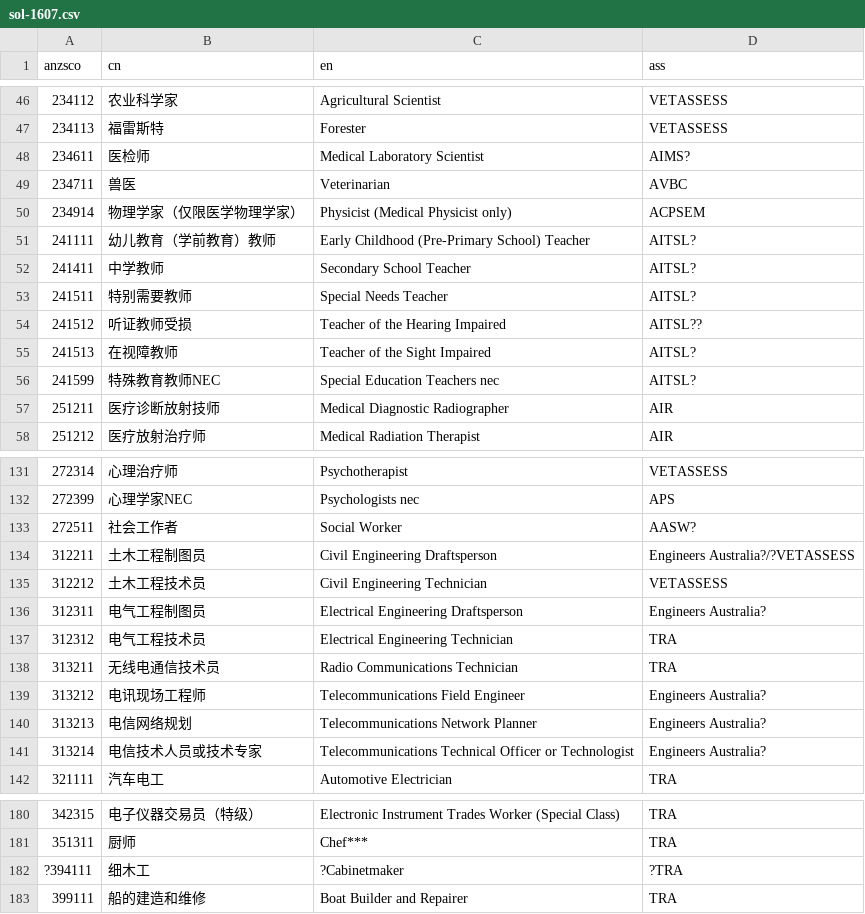
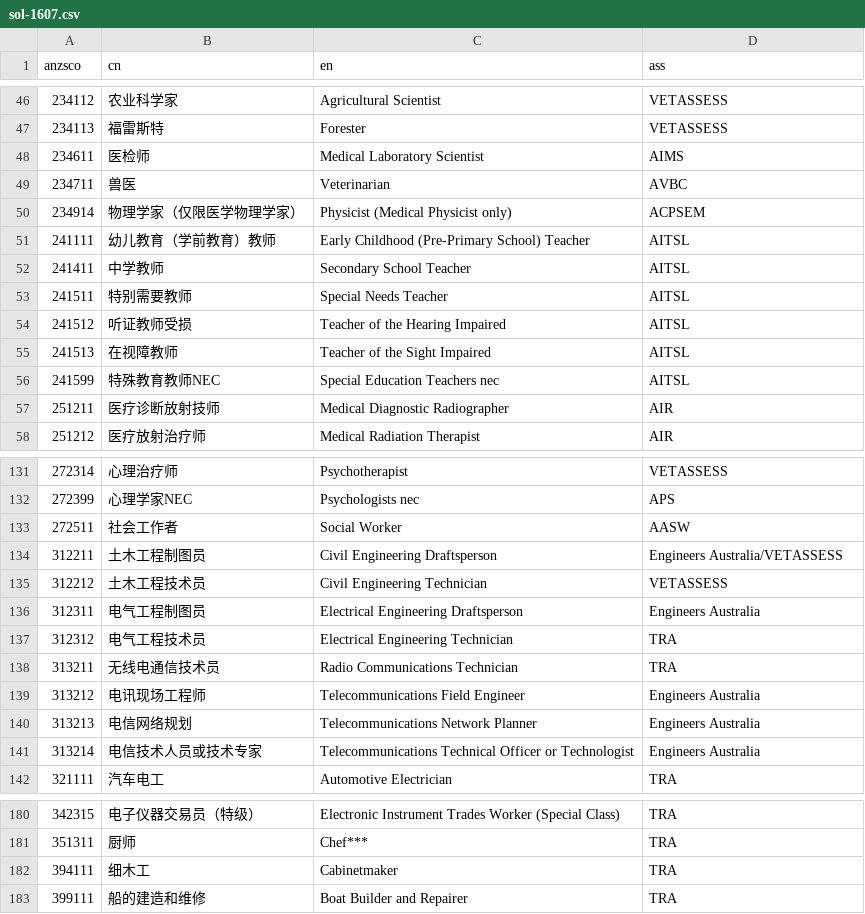
Before and after one commit to fcg/vac, a CSV file: _data/sol/sol-1607.csv, drawn as a sheet; only a part is shown, gaps mark what is left out; the diff covers the shown part only.

```diff
--- a/_data/sol/sol-1607.csv
+++ b/_data/sol/sol-1607.csv
@@ -47,11 +47,11 @@ anzsco,cn,en,ass
 234113,福雷斯特,Forester,VETASSESS
-234611,医检师,Medical Laboratory Scientist,AIMS?
+234611,医检师,Medical Laboratory Scientist,AIMS
 234711,兽医,Veterinarian,AVBC
 234914,物理学家（仅限医学物理学家）,Physicist (Medical Physicist only),ACPSEM
-241111,幼儿教育（学前教育）教师,Early Childhood (Pre-Primary School) Teacher,AITSL?
-241411,中学教师,Secondary School Teacher,AITSL?
-241511,特别需要教师,Special Needs Teacher,AITSL?
-241512,听证教师受损,Teacher of the Hearing Impaired,AITSL??
-241513,在视障教师,Teacher of the Sight Impaired,AITSL?
-241599,特殊教育教师NEC,Special Education Teachers nec,AITSL?
+241111,幼儿教育（学前教育）教师,Early Childhood (Pre-Primary School) Teacher,AITSL
+241411,中学教师,Secondary School Teacher,AITSL
+241511,特别需要教师,Special Needs Teacher,AITSL
+241512,听证教师受损,Teacher of the Hearing Impaired,AITSL
+241513,在视障教师,Teacher of the Sight Impaired,AITSL
+241599,特殊教育教师NEC,Special Education Teachers nec,AITSL
 251211,医疗诊断放射技师,Medical Diagnostic Radiographer,AIR
@@ -132,11 +132,11 @@ anzsco,cn,en,ass
 272399,心理学家NEC,Psychologists nec,APS
-272511,社会工作者,Social Worker,AASW?
-312211,土木工程制图员,Civil Engineering Draftsperson,Engineers Australia?/?VETASSESS
+272511,社会工作者,Social Worker,AASW
+312211,土木工程制图员,Civil Engineering Draftsperson,Engineers Australia/VETASSESS
 312212,土木工程技术员,Civil Engineering Technician,VETASSESS
-312311,电气工程制图员,Electrical Engineering Draftsperson,Engineers Australia?
+312311,电气工程制图员,Electrical Engineering Draftsperson,Engineers Australia
 312312,电气工程技术员,Electrical Engineering Technician,TRA
 313211,无线电通信技术员,Radio Communications Technician,TRA
-313212,电讯现场工程师,Telecommunications Field Engineer,Engineers Australia?
-313213,电信网络规划,Telecommunications Network Planner,Engineers Australia?
-313214,电信技术人员或技术专家,Telecommunications Technical Officer or Technologist,Engineers Australia?
+313212,电讯现场工程师,Telecommunications Field Engineer,Engineers Australia
+313213,电信网络规划,Telecommunications Network Planner,Engineers Australia
+313214,电信技术人员或技术专家,Telecommunications Technical Officer or Technologist,Engineers Australia
 321111,汽车电工,Automotive Electrician,TRA
@@ -181,3 +181,3 @@ anzsco,cn,en,ass
 351311,厨师,Chef***,TRA
-?394111,细木工,?Cabinetmaker,?TRA
+394111,细木工,Cabinetmaker,TRA
 399111,船的建造和维修,Boat Builder and Repairer,TRA
```
Also changed, not shown: 54 edited cells elsewhere in this file.
